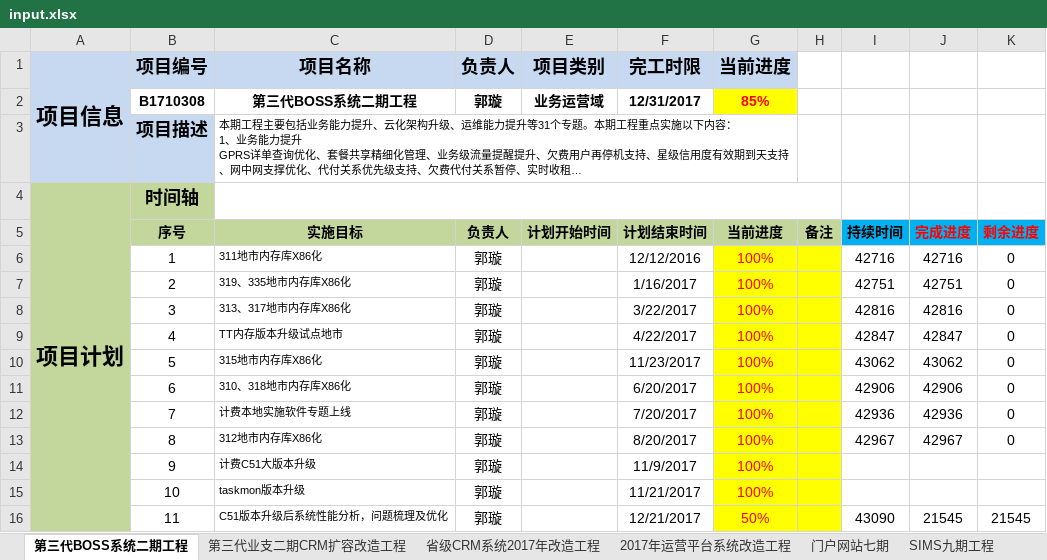
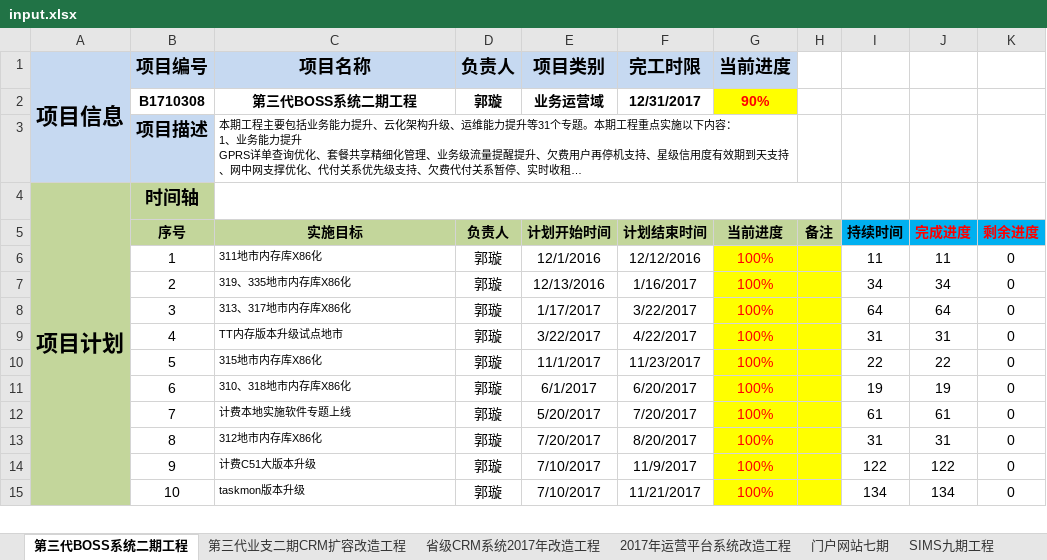
Before and after one commit to aponysos/PSR, an Excel workbook: input/input.xlsx, sheet 第三代BOSS系统二期工程, drawn as a sheet; only a part is shown; long unchanged cells end in …; values as stored, in another font and other column widths than the file's, no borders; charts and pictures not drawn; removed rows and columns are numbered as before the commit, all else as after; the diff covers the shown part only; the diff names each change by its address in the sheet, - before the commit and + after, or states it on an @@ line.

```diff
--- a/input/input.xlsx (sheet 第三代BOSS系统二期工程)
+++ b/input/input.xlsx (sheet 第三代BOSS系统二期工程)
-G2 (当前进度): 85%
+G2 (当前进度): 90%
-E6 (项目类别): (empty)
+E6 (项目类别): 12/1/2016
-I6: 42716
+I6: 11
-J6: 42716
+J6: 11
-E7 (项目类别): (empty)
+E7 (项目类别): 12/13/2016
-I7: 42751
+I7: 34
-J7: 42751
+J7: 34
-E8 (项目类别): (empty)
+E8 (项目类别): 1/17/2017
-I8: 42816
+I8: 64
-J8: 42816
+J8: 64
-E9 (项目类别): (empty)
+E9 (项目类别): 3/22/2017
-I9: 42847
+I9: 31
-J9: 42847
+J9: 31
-E10 (项目类别): (empty)
+E10 (项目类别): 11/1/2017
-I10: 43062
+I10: 22
-J10: 43062
+J10: 22
-E11 (项目类别): (empty)
+E11 (项目类别): 6/1/2017
-I11: 42906
+I11: 19
-J11: 42906
+J11: 19
-E12 (项目类别): (empty)
+E12 (项目类别): 5/20/2017
-I12: 42936
+I12: 61
-J12: 42936
+J12: 61
-E13 (项目类别): (empty)
+E13 (项目类别): 7/20/2017
-I13: 42967
+I13: 31
-J13: 42967
+J13: 31
-E14:E15 (项目类别): (empty)
+E14:E15 (项目类别): 7/10/2017
-I14: (empty)
+I14: 122
-J14: (empty)
+J14: 122
-K14:K15: (empty)
+K14:K15: 0
-I15: (empty)
+I15: 134
-J15: (empty)
+J15: 134
-row 16:  | 11 | C51版本升级后系统性能分析，问题梳理及优化 | 郭璇 |  | 12/21/2017 | 50% |  | 43090 | 21545 | 21545
```
Also changed, not shown: 3 added rows, 9 removed rows, 4 edited cells and cell formats elsewhere in this sheet, sheet 业支资源池四期工程, sheet 省级CRM系统2017年改造工程, sheet 私有云管理平台二期工程, sheet SIMS九期工程, sheet 大数据平台一期工程（模型部分）, sheet 大数据平台一期工程（平台部分）, 17 more sheets, other sheet tabs, formulas that keep their value, charts or pictures, 4 other files.
